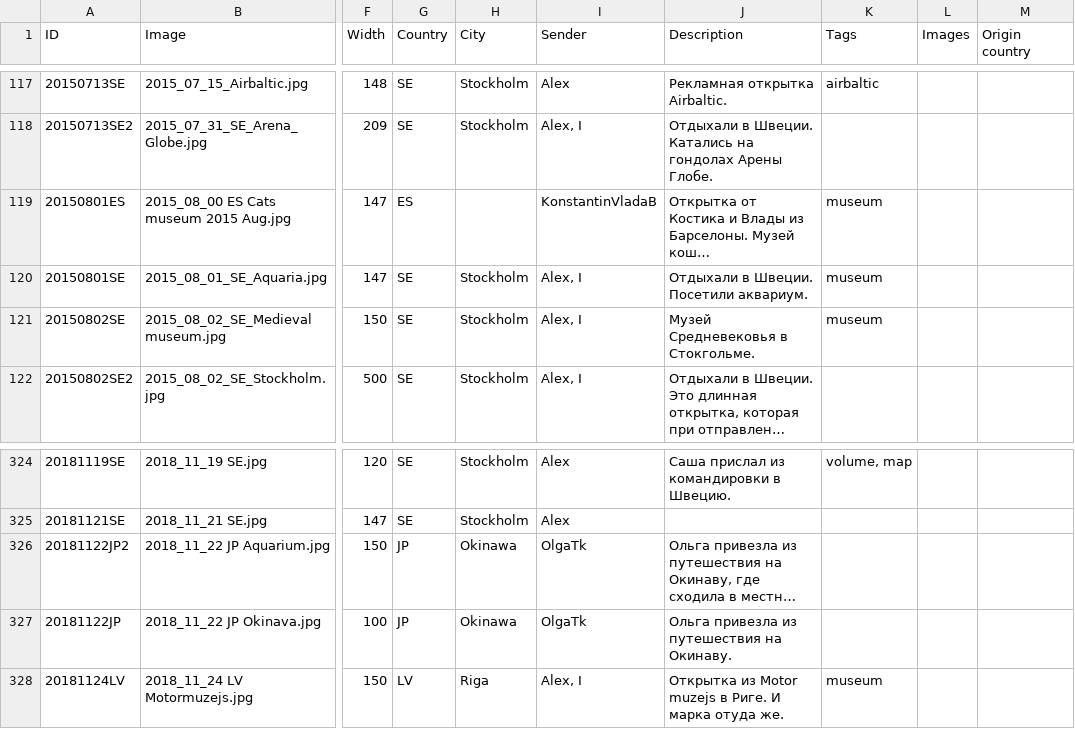
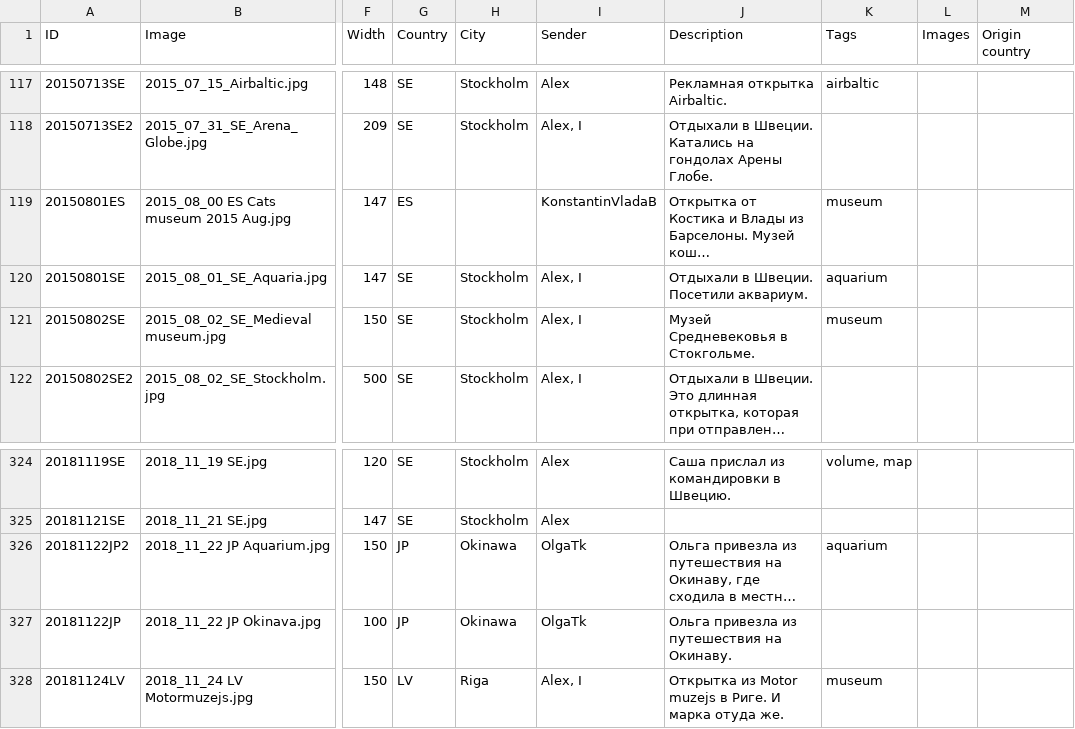
Before and after one commit to KarinaCher/collection, a TSV file: src/main/resources/Postcard collection - 2010x.tsv, drawn as a sheet; only a part is shown, gaps mark what is left out; long unchanged cells end in …; the diff names each change by its address in the sheet, - before the commit and + after, or states it on an @@ line.

```diff
--- a/src/main/resources/Postcard collection - 2010x.tsv
+++ b/src/main/resources/Postcard collection - 2010x.tsv
-K120 (Tags): museum
+K120 (Tags): aquarium
-K326 (Tags): (empty)
+K326 (Tags): aquarium
```
Also changed, not shown: src/main/resources/Postcard collection - 2023.tsv, 8 other files.
